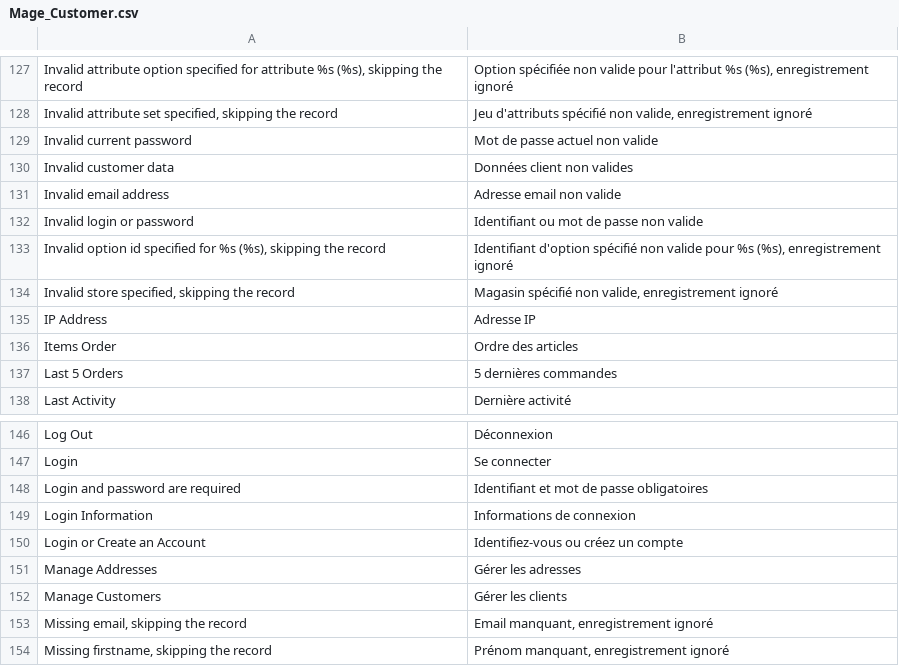
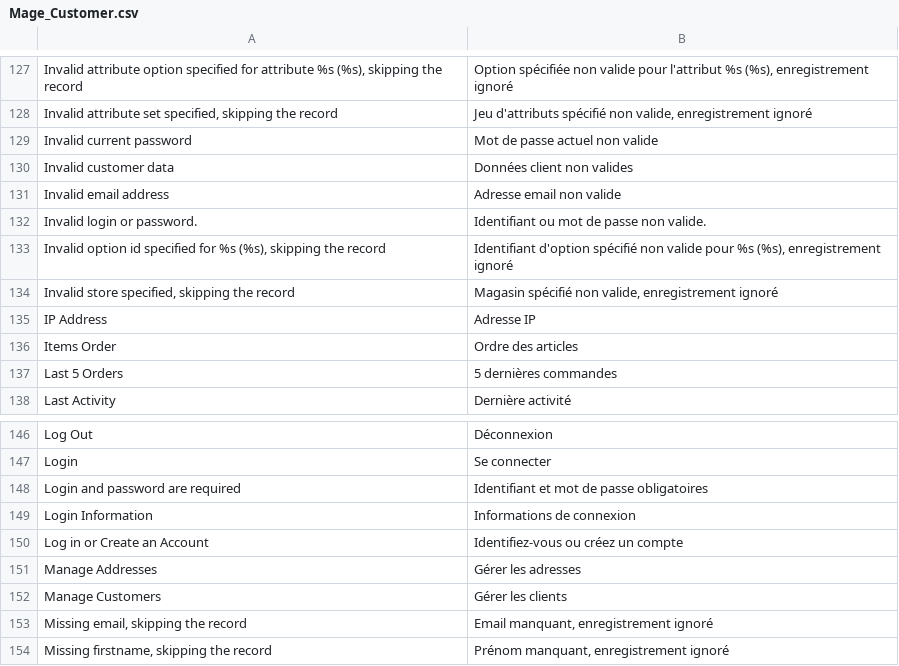
Before and after one commit to tharibo/cabjoa, a CSV file: app/locale/fr_FR/Mage_Customer.csv, drawn as a sheet; only a part is shown, gaps mark what is left out.

Commit message:
Encore des corrections de traduction.

```diff
--- a/app/locale/fr_FR/Mage_Customer.csv
+++ b/app/locale/fr_FR/Mage_Customer.csv
@@ -131,3 +131,3 @@
 "Invalid email address","Adresse email non valide"
-"Invalid login or password","Identifiant ou mot de passe non valide"
+"Invalid login or password.","Identifiant ou mot de passe non valide."
 "Invalid option id specified for %s (%s), skipping the record","Identifiant d'option spécifié non valide pour %s (%s), enregistrement ignoré"
@@ -149,3 +149,3 @@
 "Login Information","Informations de connexion"
-"Login or Create an Account","Identifiez-vous ou créez un compte"
+"Log in or Create an Account","Identifiez-vous ou créez un compte"
 "Manage Addresses","Gérer les adresses"
```
